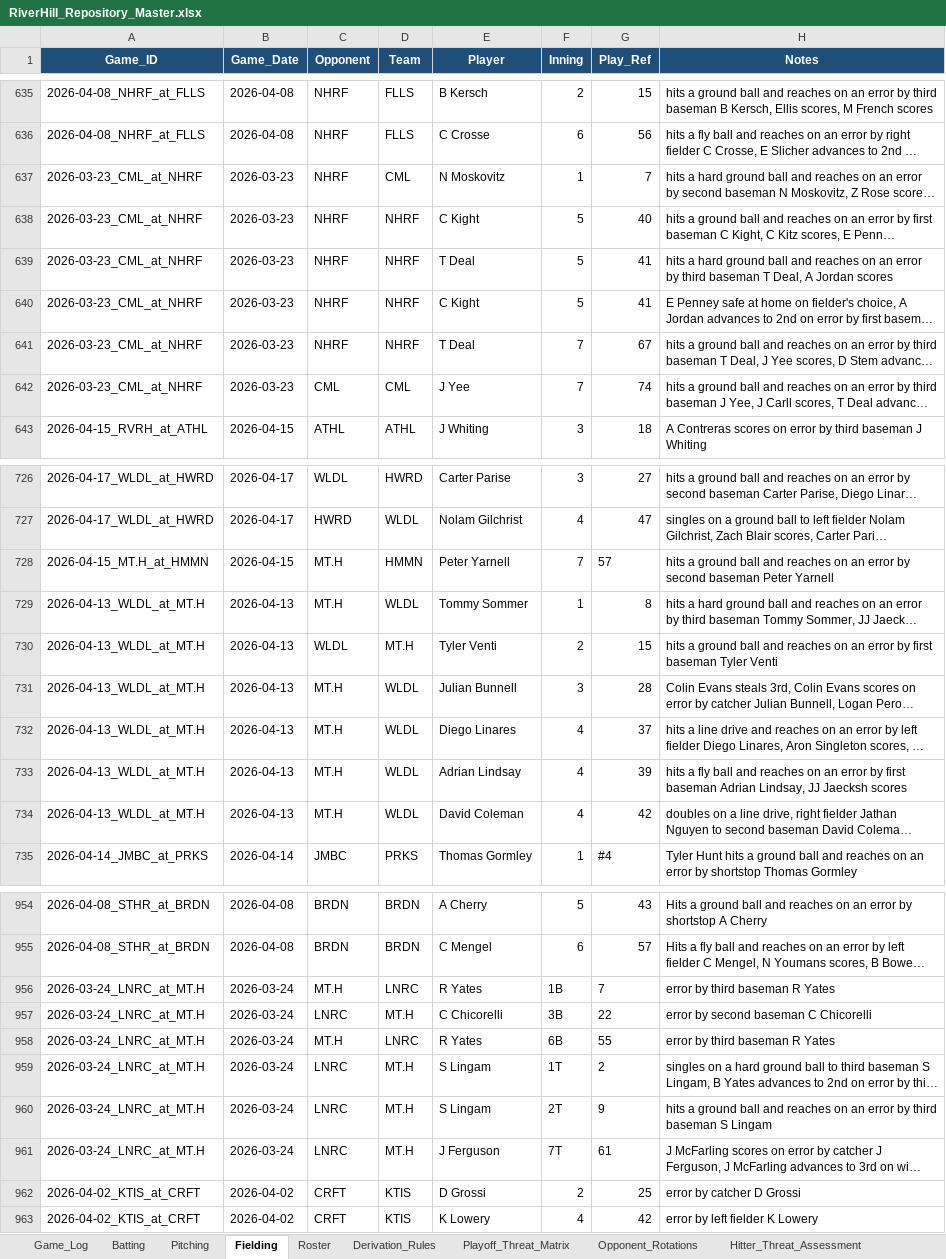
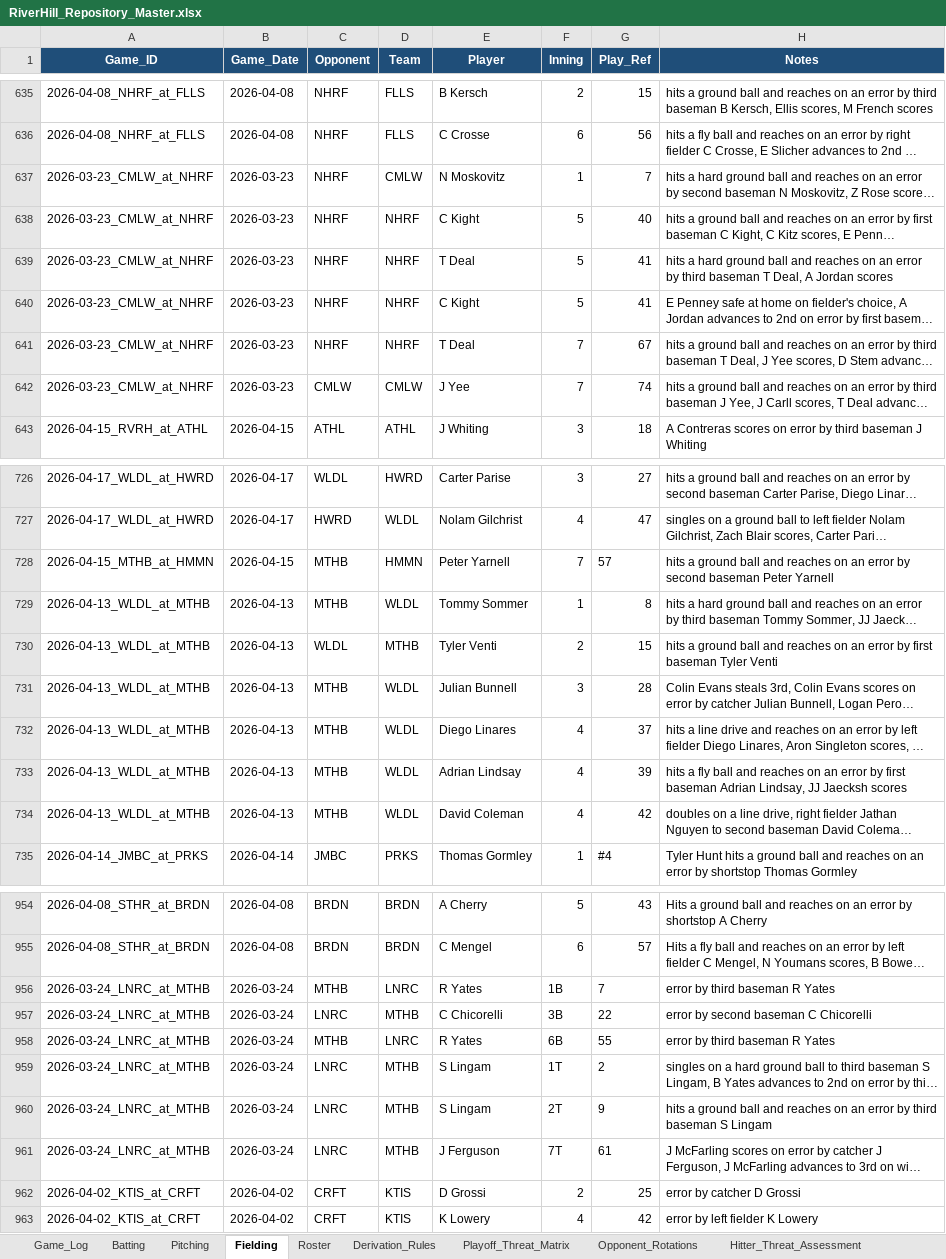
Before and after one commit to hughnorwood/hawks-scouting, an Excel workbook: data/RiverHill_Repository_Master.xlsx, sheet Fielding, drawn as a sheet; only a part is shown, gaps mark what is left out; long unchanged cells end in …; values as stored, in another font and other column widths than the file's, no borders; the diff covers the shown part only; the diff names each change by its address in the sheet, - before the commit and + after, or states it on an @@ line.

```diff
--- a/data/RiverHill_Repository_Master.xlsx (sheet Fielding)
+++ b/data/RiverHill_Repository_Master.xlsx (sheet Fielding)
-A637:A642 (Game_ID): 2026-03-23_CML_at_NHRF
+A637:A642 (Game_ID): 2026-03-23_CMLW_at_NHRF
-D637 (Team): CML
+D637 (Team): CMLW
-C642 (Opponent): CML
+C642 (Opponent): CMLW
-D642 (Team): CML
+D642 (Team): CMLW
-A728 (Game_ID): 2026-04-15_MT.H_at_HMMN
+A728 (Game_ID): 2026-04-15_MTHB_at_HMMN
-C728:C729 (Opponent): MT.H
+C728:C729 (Opponent): MTHB
-A729:A734 (Game_ID): 2026-04-13_WLDL_at_MT.H
+A729:A734 (Game_ID): 2026-04-13_WLDL_at_MTHB
-D730 (Team): MT.H
+D730 (Team): MTHB
-C731:C734 (Opponent): MT.H
+C731:C734 (Opponent): MTHB
-A956:A961 (Game_ID): 2026-03-24_LNRC_at_MT.H
+A956:A961 (Game_ID): 2026-03-24_LNRC_at_MTHB
-C956 (Opponent): MT.H
+C956 (Opponent): MTHB
-D957 (Team): MT.H
+D957 (Team): MTHB
-C958 (Opponent): MT.H
+C958 (Opponent): MTHB
-D959:D961 (Team): MT.H
+D959:D961 (Team): MTHB
```
Also changed, not shown: 37 edited cells elsewhere in this sheet, sheet Batting, sheet Pitching, sheet Game_Log, sheet Roster, 24 other files.
